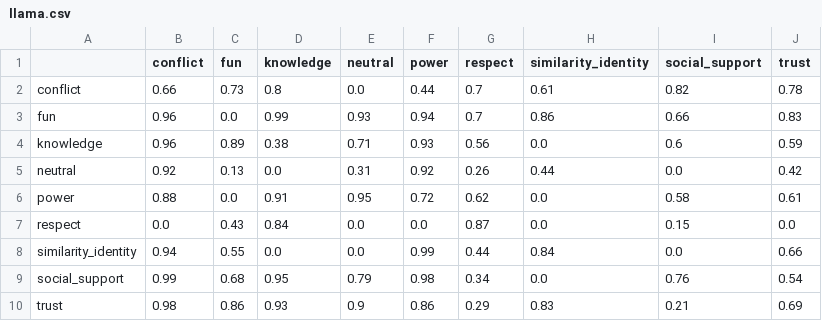
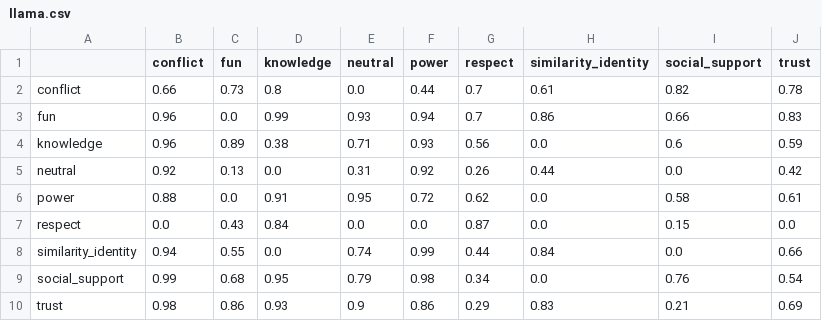
Before and after one commit to AndersGiovanni/worker_vs_gpt, a CSV file: src/worker_vs_gpt/evaluation/assets/gpt-subset/llama.csv, drawn as a sheet.

```diff
--- a/src/worker_vs_gpt/evaluation/assets/gpt-subset/llama.csv
+++ b/src/worker_vs_gpt/evaluation/assets/gpt-subset/llama.csv
@@ -7,3 +7,3 @@ power,0.88,0.0,0.91,0.95,0.72,0.62,0.0,0.58,0.61
 respect,0.0,0.43,0.84,0.0,0.0,0.87,0.0,0.15,0.0
-similarity_identity,0.94,0.55,0.0,0.0,0.99,0.44,0.84,0.0,0.66
+similarity_identity,0.94,0.55,0.0,0.74,0.99,0.44,0.84,0.0,0.66
 social_support,0.99,0.68,0.95,0.79,0.98,0.34,0.0,0.76,0.54
```
Also changed, not shown: src/worker_vs_gpt/evaluation/assets/gpt-subset/gpt.csv, 4 other files.
